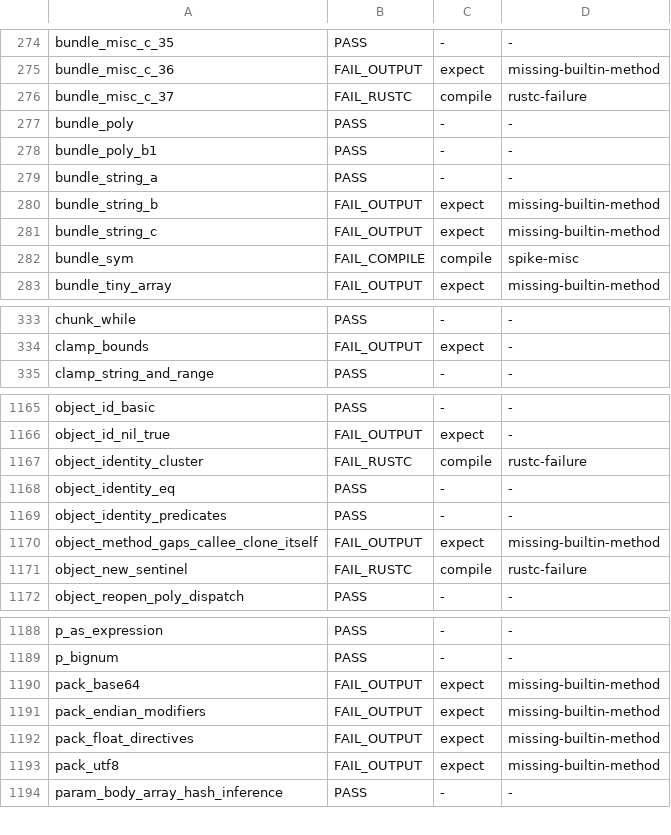
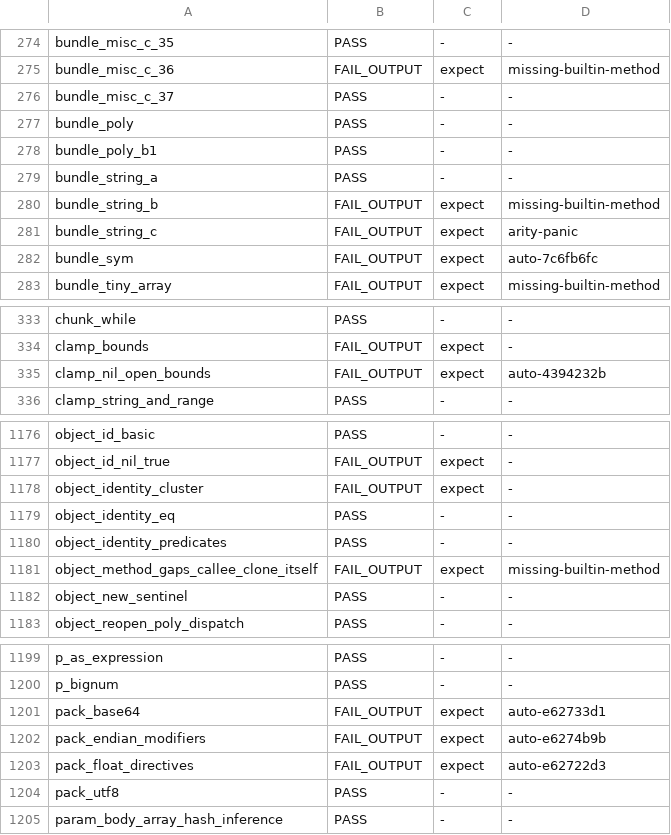
Before and after one commit to ryanseys/zeo, a TSV file: conformance/scoreboard.tsv, drawn as a sheet; only a part is shown, gaps mark what is left out; the diff covers the shown part only.

```diff
--- a/conformance/scoreboard.tsv
+++ b/conformance/scoreboard.tsv
@@ -275,3 +275,3 @@ bundle_misc_c_35	PASS	-	-
 bundle_misc_c_36	FAIL_OUTPUT	expect	missing-builtin-method
-bundle_misc_c_37	FAIL_RUSTC	compile	rustc-failure
+bundle_misc_c_37	PASS	-	-
 bundle_poly	PASS	-	-
@@ -280,4 +280,4 @@ bundle_string_a	PASS	-	-
 bundle_string_b	FAIL_OUTPUT	expect	missing-builtin-method
-bundle_string_c	FAIL_OUTPUT	expect	missing-builtin-method
-bundle_sym	FAIL_COMPILE	compile	spike-misc
+bundle_string_c	FAIL_OUTPUT	expect	arity-panic
+bundle_sym	FAIL_OUTPUT	expect	auto-7c6fb6fc
 bundle_tiny_array	FAIL_OUTPUT	expect	missing-builtin-method
@@ -334,2 +334,3 @@ chunk_while	PASS	-	-
 clamp_bounds	FAIL_OUTPUT	expect	-
+clamp_nil_open_bounds	FAIL_OUTPUT	expect	auto-4394232b
 clamp_string_and_range	PASS	-	-
@@ -1166,3 +1177,3 @@ object_id_basic	PASS	-	-
 object_id_nil_true	FAIL_OUTPUT	expect	-
-object_identity_cluster	FAIL_RUSTC	compile	rustc-failure
+object_identity_cluster	FAIL_OUTPUT	expect	-
 object_identity_eq	PASS	-	-
@@ -1170,3 +1181,3 @@ object_identity_predicates	PASS	-	-
 object_method_gaps_callee_clone_itself	FAIL_OUTPUT	expect	missing-builtin-method
-object_new_sentinel	FAIL_RUSTC	compile	rustc-failure
+object_new_sentinel	PASS	-	-
 object_reopen_poly_dispatch	PASS	-	-
@@ -1189,6 +1200,6 @@ p_as_expression	PASS	-	-
 p_bignum	PASS	-	-
-pack_base64	FAIL_OUTPUT	expect	missing-builtin-method
-pack_endian_modifiers	FAIL_OUTPUT	expect	missing-builtin-method
-pack_float_directives	FAIL_OUTPUT	expect	missing-builtin-method
-pack_utf8	FAIL_OUTPUT	expect	missing-builtin-method
+pack_base64	FAIL_OUTPUT	expect	auto-e62733d1
+pack_endian_modifiers	FAIL_OUTPUT	expect	auto-e6274b9b
+pack_float_directives	FAIL_OUTPUT	expect	auto-e62722d3
+pack_utf8	PASS	-	-
 param_body_array_hash_inference	PASS	-	-
```
Also changed, not shown: 14 added rows and 120 edited cells elsewhere in this file, 7 other files.
